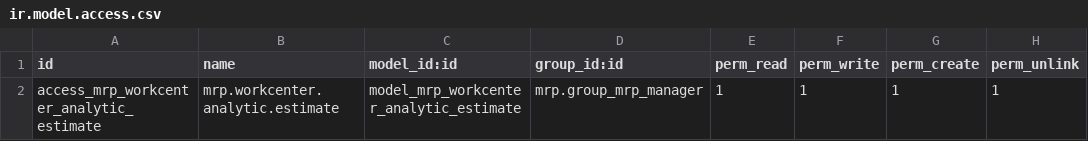
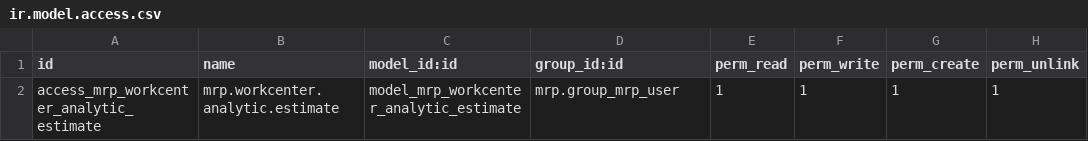
Before and after one commit to ursais/manufacture, a CSV file: mrp_analytic_cost_variance/security/ir.model.access.csv, drawn as a sheet.

Commit message:
[IMP] mrp_analytic_cost_variance: code review

```diff
--- a/mrp_analytic_cost_variance/security/ir.model.access.csv
+++ b/mrp_analytic_cost_variance/security/ir.model.access.csv
@@ -1,2 +1,2 @@
 id,name,model_id:id,group_id:id,perm_read,perm_write,perm_create,perm_unlink
-access_mrp_workcenter_analytic_estimate,mrp.workcenter.analytic.estimate,model_mrp_workcenter_analytic_estimate,mrp.group_mrp_manager,1,1,1,1
+access_mrp_workcenter_analytic_estimate,mrp.workcenter.analytic.estimate,model_mrp_workcenter_analytic_estimate,mrp.group_mrp_user,1,1,1,1
```
Also changed, not shown: 6 other files.
